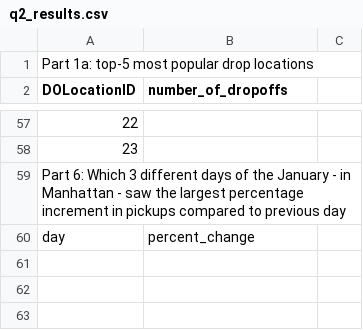
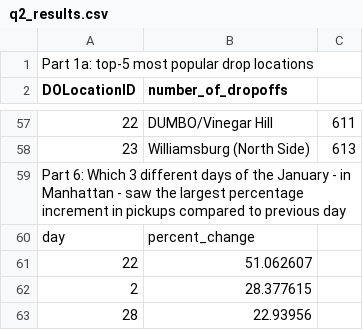
Before and after one commit to GiantStaps/CSE6242-DVA-Homework, a CSV file: HW3/Q2/q2_results.csv, drawn as a sheet; only a part is shown, gaps mark what is left out; the diff covers the shown part only; the diff names each change by its address in the sheet, - before the commit and + after, or states it on an @@ line.

```diff
--- a/HW3/Q2/q2_results.csv
+++ b/HW3/Q2/q2_results.csv
-B57 (number_of_dropoffs): (empty)
+B57 (number_of_dropoffs): DUMBO/Vinegar Hill
-C57: (empty)
+C57: 611
-B58 (number_of_dropoffs): (empty)
+B58 (number_of_dropoffs): Williamsburg (North Side)
-C58: (empty)
+C58: 613
+row 61: 22 | 51.062607
+row 62: 2 | 28.377615
+row 63: 28 | 22.93956
```
Also changed, not shown: 88 edited cells elsewhere in this file, 5 other files.
